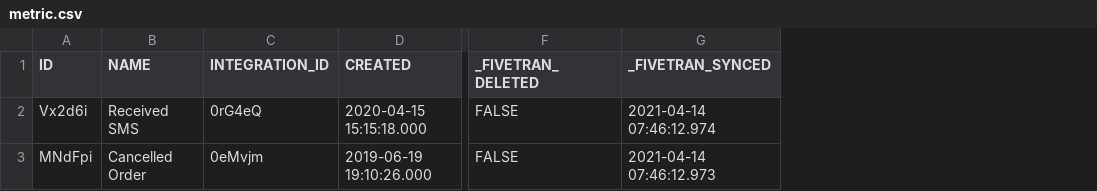
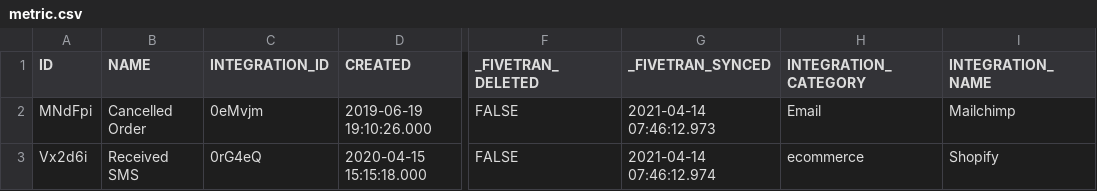
Before and after one commit to fivetran/dbt_klaviyo_source, a CSV file: integration_tests/seeds/metric.csv, drawn as a sheet; only a part is shown, gaps mark what is left out; addresses are those after the commit; the diff names each change by its address in the sheet, - before the commit and + after, or states it on an @@ line.

Commit message:
rm integration and bring into metric

```diff
--- a/integration_tests/seeds/metric.csv
+++ b/integration_tests/seeds/metric.csv
+column H (INTEGRATION_CATEGORY), row 3: ecommerce
+column I (INTEGRATION_NAME), row 3: Shopify
@@ row 3 moved to row 2: MNdFpi @@
```
Also changed, not shown: 8 other files.
